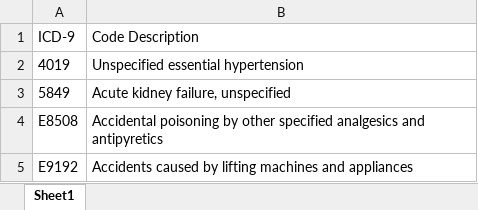
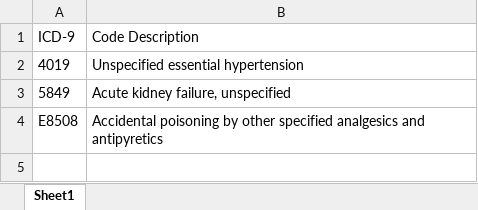
Before and after one commit to zxynj/icd9-extractor-heroku-deployment, an Excel workbook: other/learned icd-9 list.xlsx, sheet Sheet1, drawn as a sheet; values as stored, in another font and other column widths than the file's, no borders; table styles not drawn; the diff names each change by its address in the sheet, - before the commit and + after, or states it on an @@ line.

```diff
--- a/other/learned icd-9 list.xlsx (sheet Sheet1)
+++ b/other/learned icd-9 list.xlsx (sheet Sheet1)
-row 5: E9192 | Accidents caused by lifting machines and appliances
```
Also changed, not shown: 6 other files.
